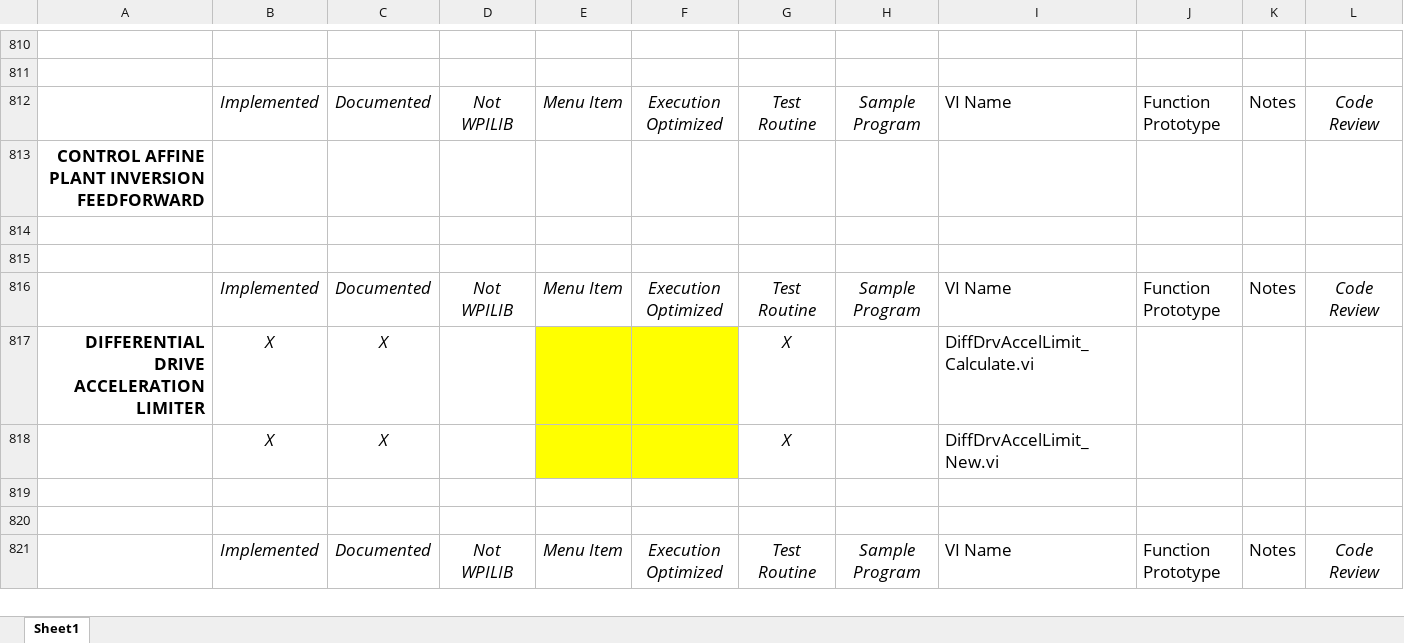
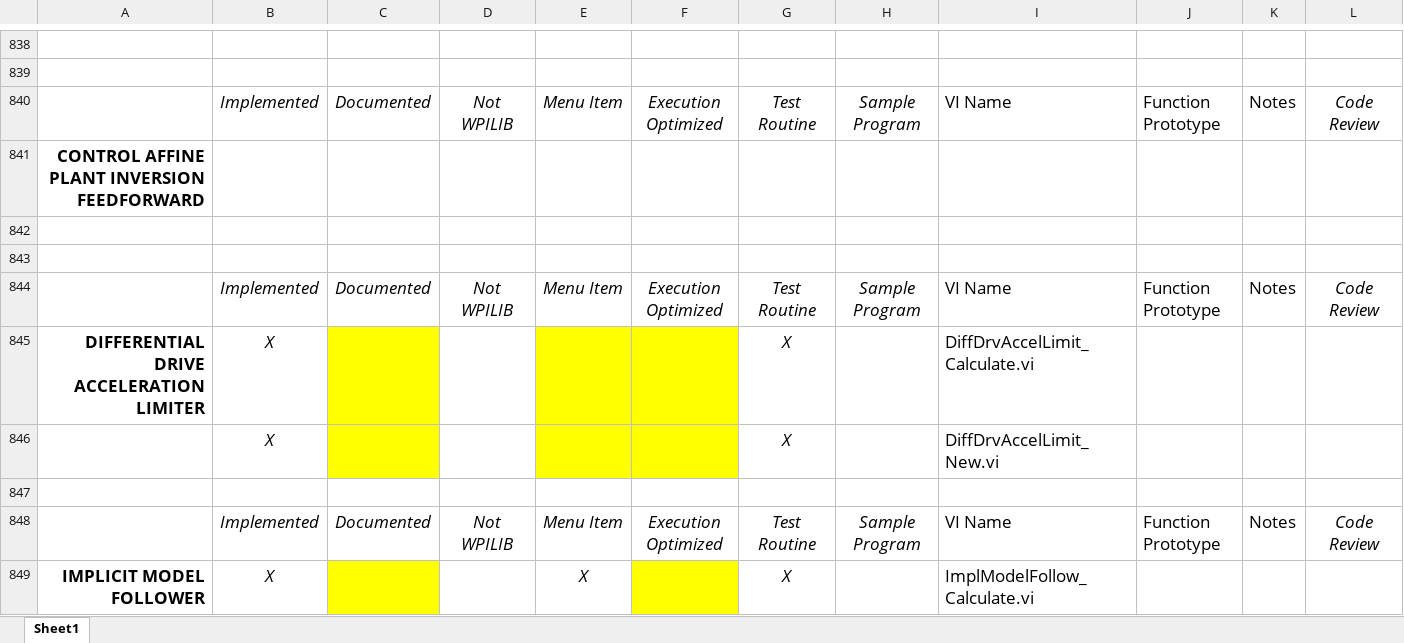
Before and after one commit to jsimpso81/WPIlibMathLabVIEW, an Excel workbook: FRC_LV_Trajectory_Library/FRC_LabVIEW_Trajectory_Library_Routines.xlsx, sheet Sheet1, drawn as a sheet; only a part is shown, gaps mark what is left out; the shorter side is filled out with more unchanged rows; values as stored, in another font and other column widths than the file's, no borders; addresses are those after the commit; rows hold the shown columns only; the diff covers the shown part only; the diff names each change by its address in the sheet, - before the commit and + after, or states it on an @@ line.

Commit message:
added additional time interpolatable routines.  Issue #65

```diff
--- a/FRC_LV_Trajectory_Library/FRC_LabVIEW_Trajectory_Library_Routines.xlsx (sheet Sheet1)
+++ b/FRC_LV_Trajectory_Library/FRC_LabVIEW_Trajectory_Library_Routines.xlsx (sheet Sheet1)
-C845:C846: X
+C845:C846: (empty)
-C845:C846 fill: none
+C845:C846 fill: #FFFF00
+row 847: (empty)
+row 848:  | Implemented | Documented | Not WPILIB | Menu Item | Execution Optimized | Test Routine | Sample Program | VI Name | Function Prototype | Notes | Code Review
+row 849: IMPLICIT MODEL FOLLOWER | X |  |  | X |  | X |  | ImplModelFollow_Calculate.vi
```
Also changed, not shown: 87 added rows, 47 removed rows and 32 edited cells elsewhere in this sheet, formulas that keep their value, 20 other files.
